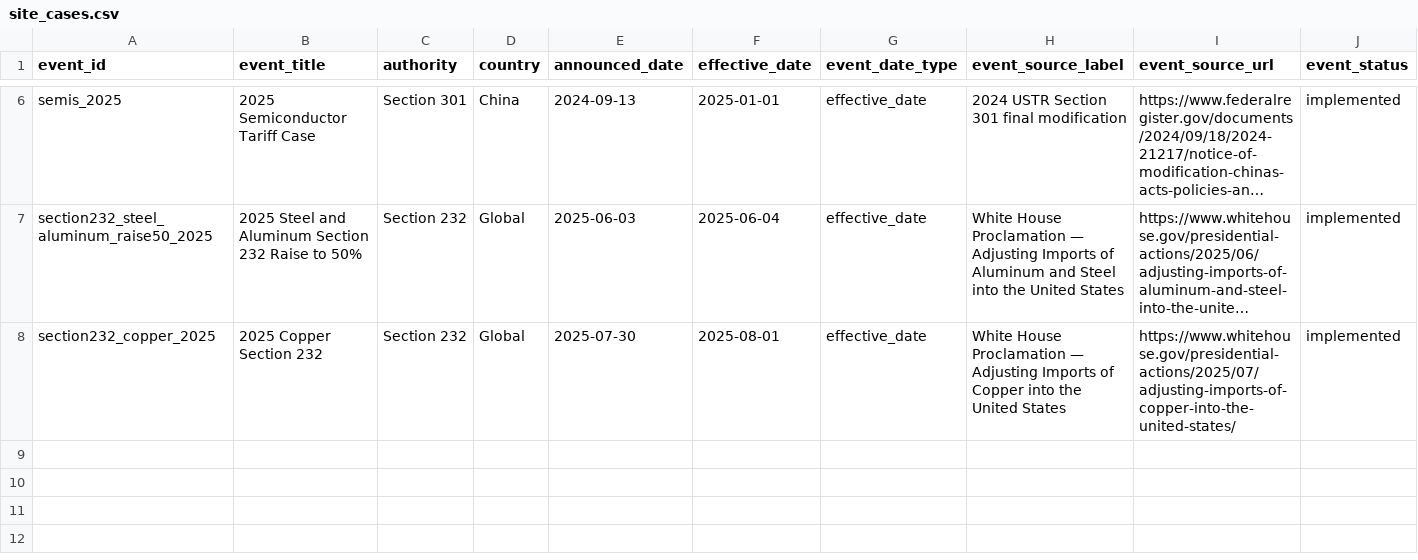
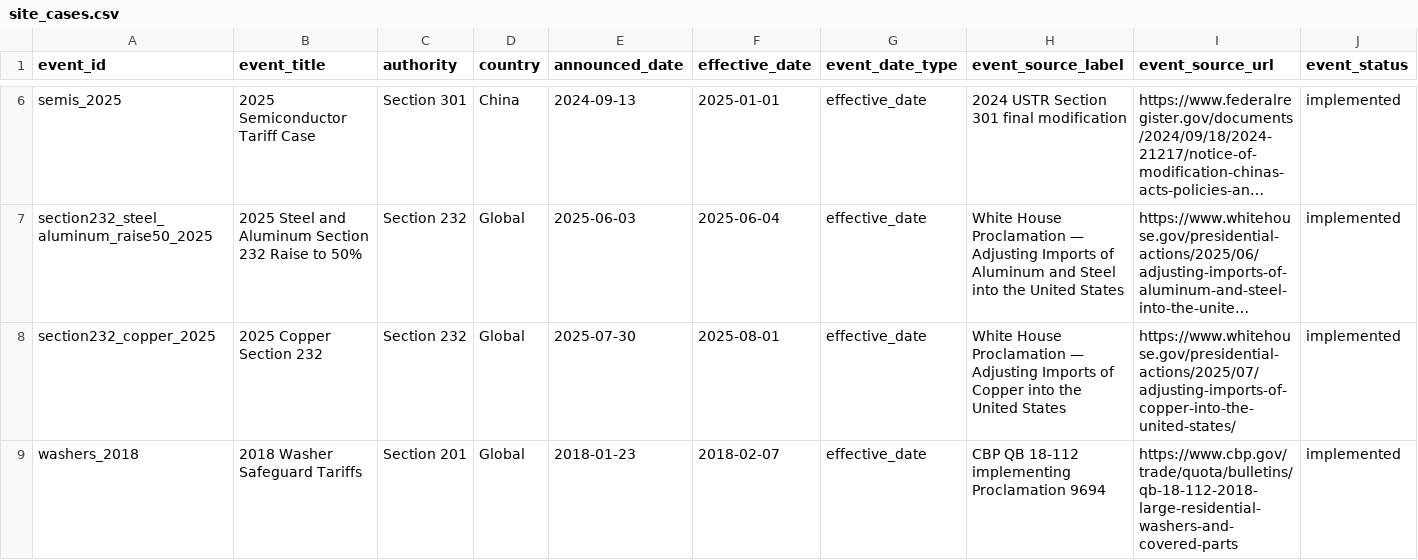
Before and after one commit to haydenstoltz/tariff-tracker, a CSV file: data/metadata/site_cases.csv, drawn as a sheet; only a part is shown, gaps mark what is left out; long unchanged cells end in …; rows hold the shown columns only; the diff names each change by its address in the sheet, - before the commit and + after, or states it on an @@ line.

```diff
--- a/data/metadata/site_cases.csv
+++ b/data/metadata/site_cases.csv
+row 9: washers_2018 | 2018 Washer Safeguard Tariffs | Section 201 | Global | 2018-01-23 | 2018-02-07 | effective_date | CBP QB 18-112 implementing Proclamation 9694 | https://www.cbp.gov/trade/quota/bulletins/qb-18-112-2018-large-residential-washers-and-covered-parts | implemented
```
Also changed, not shown: data/metadata/case_build_queue.csv, data/metadata/case_stage_map.csv, 14 other files.
